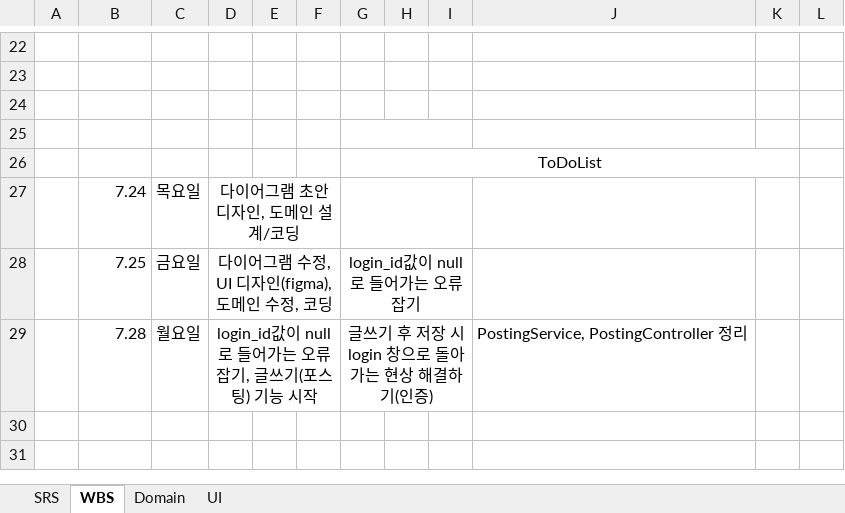
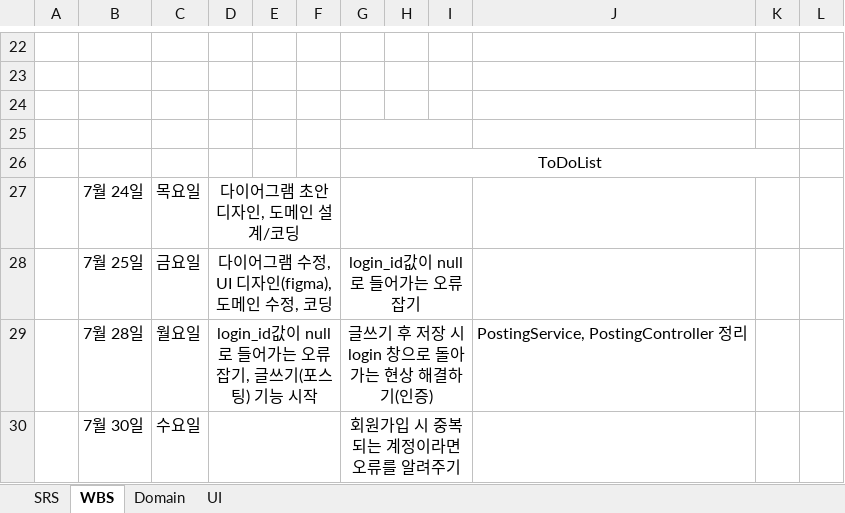
Before and after one commit to nippyclouding/Wonderwall, an Excel workbook: documents/요구사항정의.xlsx, sheet WBS, drawn as a sheet; only a part is shown, gaps mark what is left out; values as stored, in another font and other column widths than the file's, no borders; the diff names each change by its address in the sheet, - before the commit and + after, or states it on an @@ line.

```diff
--- a/documents/요구사항정의.xlsx (sheet WBS)
+++ b/documents/요구사항정의.xlsx (sheet WBS)
-B27: 7.24
+B27: 7월 24일
-B28: 7.25
+B28: 7월 25일
-B29: 7.28
+B29: 7월 28일
+row 30:  | 7월 30일 | 수요일 |  |  |  | 회원가입 시 중복되는 계정이라면 오류를 알려주기
```
Also changed, not shown: sheet UI, sheet Domain, 6 other files.
